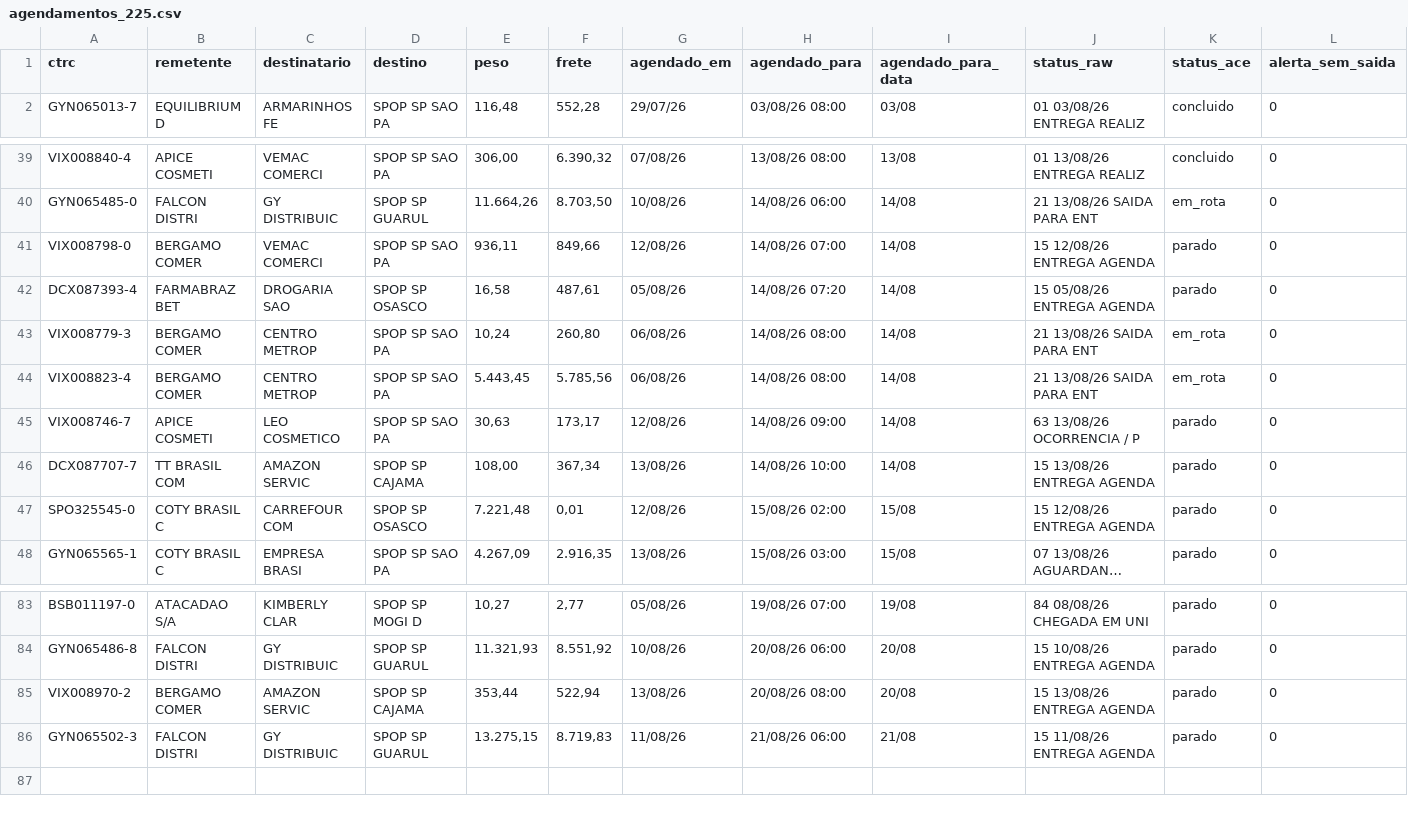
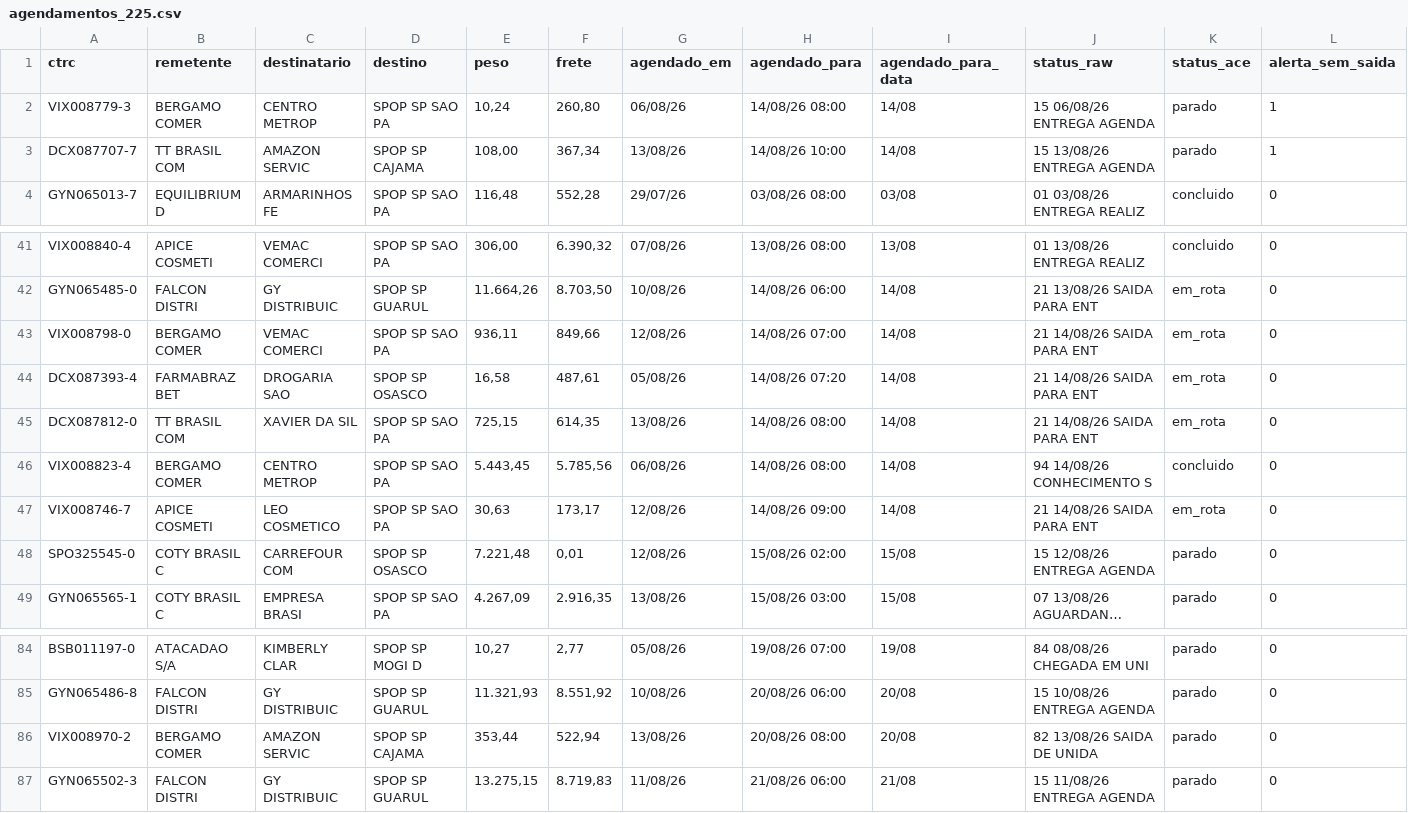
Before and after one commit to binhotransportes15/coletas-ace, a CSV file: dashboard/data/agendamentos_225.csv, drawn as a sheet; only a part is shown, gaps mark what is left out; long unchanged cells end in ….

```diff
--- a/dashboard/data/agendamentos_225.csv
+++ b/dashboard/data/agendamentos_225.csv
@@ -1,2 +1,4 @@
 ctrc,remetente,destinatario,destino,peso,frete,agendado_em,agendado_para,agendado_para_data,status_raw,status_ace,alerta_sem_saida
+VIX008779-3,BERGAMO COMER,CENTRO METROP,SPOP SP SAO PA,"10,24","260,80",06/08/26,14/08/26 08:00,14/08,15 06/08/26 ENTREGA AGENDA,parado,1
+DCX087707-7,TT BRASIL COM,AMAZON SERVIC,SPOP SP CAJAMA,"108,00","367,34",13/08/26,14/08/26 10:00,14/08,15 13/08/26 ENTREGA AGENDA,parado,1
 GYN065013-7,EQUILIBRIUM D,ARMARINHOS FE,SPOP SP SAO PA,"116,48","552,28",29/07/26,03/08/26 08:00,03/08,01 03/08/26 ENTREGA REALIZ,concluido,0
@@ -40,8 +42,7 @@ VIX008840-4,APICE COSMETI,VEMAC COMERCI,SPOP SP SAO PA,"306,00","6.390,32",07/08
 GYN065485-0,FALCON DISTRI,GY DISTRIBUIC,SPOP SP GUARUL,"11.664,26","8.703,50",10/08/26,14/08/26 06:00,14/08,21 13/08/26 SAIDA PARA ENT,em_rota,0
-VIX008798-0,BERGAMO COMER,VEMAC COMERCI,SPOP SP SAO PA,"936,11","849,66",12/08/26,14/08/26 07:00,14/08,15 12/08/26 ENTREGA AGENDA,parado,0
-DCX087393-4,FARMABRAZ BET,DROGARIA SAO,SPOP SP OSASCO,"16,58","487,61",05/08/26,14/08/26 07:20,14/08,15 05/08/26 ENTREGA AGENDA,parado,0
-VIX008779-3,BERGAMO COMER,CENTRO METROP,SPOP SP SAO PA,"10,24","260,80",06/08/26,14/08/26 08:00,14/08,21 13/08/26 SAIDA PARA ENT,em_rota,0
-VIX008823-4,BERGAMO COMER,CENTRO METROP,SPOP SP SAO PA,"5.443,45","5.785,56",06/08/26,14/08/26 08:00,14/08,21 13/08/26 SAIDA PARA ENT,em_rota,0
-VIX008746-7,APICE COSMETI,LEO COSMETICO,SPOP SP SAO PA,"30,63","173,17",12/08/26,14/08/26 09:00,14/08,63 13/08/26 OCORRENCIA / P,parado,0
-DCX087707-7,TT BRASIL COM,AMAZON SERVIC,SPOP SP CAJAMA,"108,00","367,34",13/08/26,14/08/26 10:00,14/08,15 13/08/26 ENTREGA AGENDA,parado,0
+VIX008798-0,BERGAMO COMER,VEMAC COMERCI,SPOP SP SAO PA,"936,11","849,66",12/08/26,14/08/26 07:00,14/08,21 14/08/26 SAIDA PARA ENT,em_rota,0
+DCX087393-4,FARMABRAZ BET,DROGARIA SAO,SPOP SP OSASCO,"16,58","487,61",05/08/26,14/08/26 07:20,14/08,21 14/08/26 SAIDA PARA ENT,em_rota,0
+DCX087812-0,TT BRASIL COM,XAVIER DA SIL,SPOP SP SAO PA,"725,15","614,35",13/08/26,14/08/26 08:00,14/08,21 14/08/26 SAIDA PARA ENT,em_rota,0
+VIX008823-4,BERGAMO COMER,CENTRO METROP,SPOP SP SAO PA,"5.443,45","5.785,56",06/08/26,14/08/26 08:00,14/08,94 14/08/26 CONHECIMENTO S,concluido,0
+VIX008746-7,APICE COSMETI,LEO COSMETICO,SPOP SP SAO PA,"30,63","173,17",12/08/26,14/08/26 09:00,14/08,21 14/08/26 SAIDA PARA ENT,em_rota,0
 SPO325545-0,COTY BRASIL C,CARREFOUR COM,SPOP SP OSASCO,"7.221,48","0,01",12/08/26,15/08/26 02:00,15/08,15 12/08/26 ENTREGA AGENDA,parado,0
@@ -84,3 +85,3 @@ BSB011197-0,ATACADAO S/A,KIMBERLY CLAR,SPOP SP MOGI D,"10,27","2,77",05/08/26,19
 GYN065486-8,FALCON DISTRI,GY DISTRIBUIC,SPOP SP GUARUL,"11.321,93","8.551,92",10/08/26,20/08/26 06:00,20/08,15 10/08/26 ENTREGA AGENDA,parado,0
-VIX008970-2,BERGAMO COMER,AMAZON SERVIC,SPOP SP CAJAMA,"353,44","522,94",13/08/26,20/08/26 08:00,20/08,15 13/08/26 ENTREGA AGENDA,parado,0
+VIX008970-2,BERGAMO COMER,AMAZON SERVIC,SPOP SP CAJAMA,"353,44","522,94",13/08/26,20/08/26 08:00,20/08,82 13/08/26 SAIDA DE UNIDA,parado,0
 GYN065502-3,FALCON DISTRI,GY DISTRIBUIC,SPOP SP GUARUL,"13.275,15","8.719,83",11/08/26,21/08/26 06:00,21/08,15 11/08/26 ENTREGA AGENDA,parado,0
```
Also changed, not shown: dashboard/data/armazem/veiculos_78.csv, dashboard/data/coletas.csv, 24 other files.
